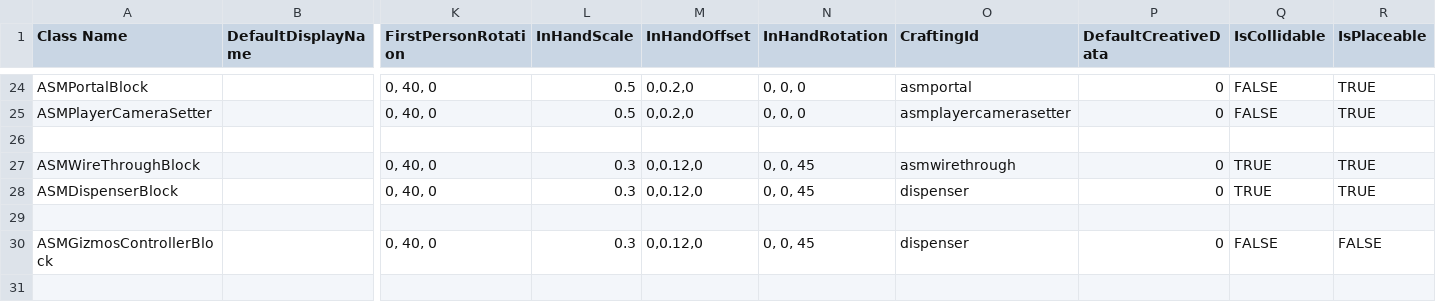
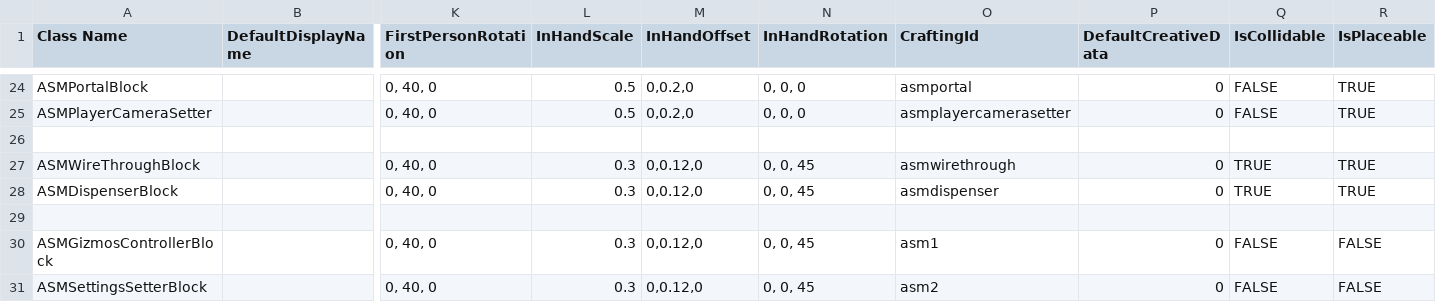
Before and after one commit to CS-LX/AutoScripting-Matrix, a CSV file: AutoScripting-Matrix/Assets/Matrix.csv, drawn as a sheet; only a part is shown, gaps mark what is left out; rows hold the shown columns only; the diff names each change by its address in the sheet, - before the commit and + after, or states it on an @@ line.

```diff
--- a/AutoScripting-Matrix/Assets/Matrix.csv
+++ b/AutoScripting-Matrix/Assets/Matrix.csv
-O28 (CraftingId): dispenser
+O28 (CraftingId): asmdispenser
-O30 (CraftingId): dispenser
+O30 (CraftingId): asm1
+row 31: ASMSettingsSetterBlock |  | 0, 40, 0 | 0.3 | 0,0.12,0 | 0, 0, 45 | asm2 | 0 | FALSE | FALSE
```
Also changed, not shown: 3 other files.
